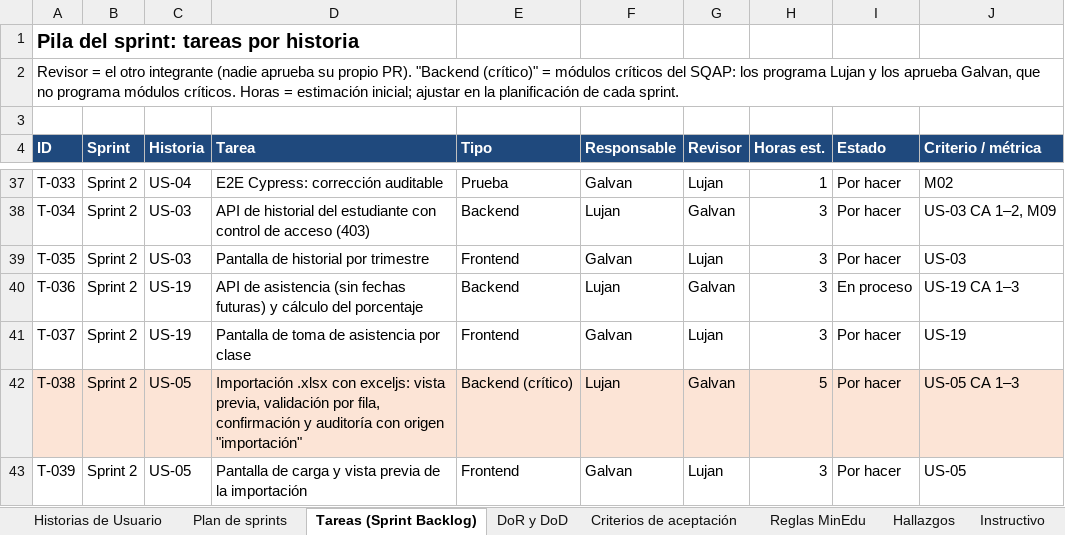
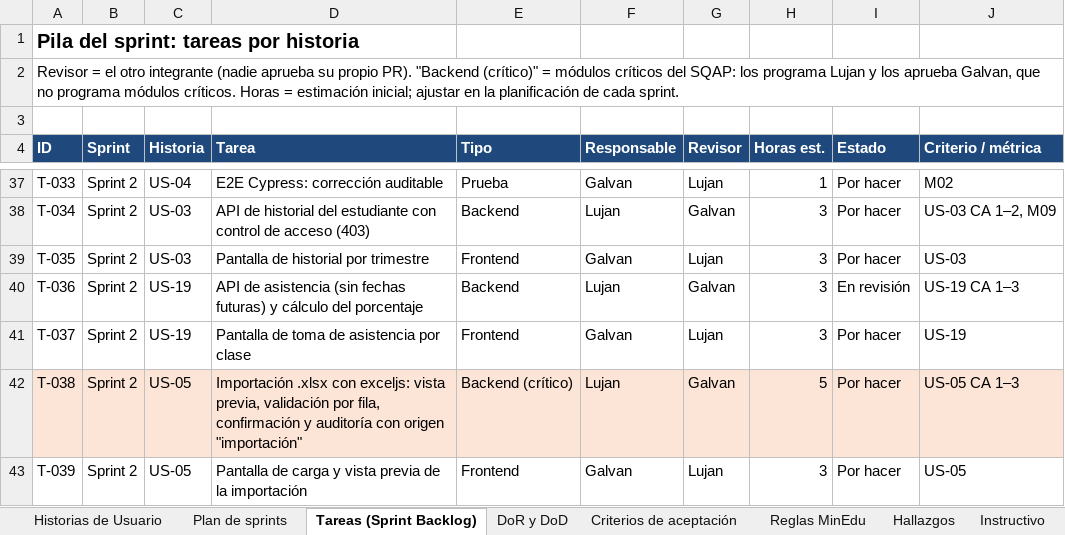
Before and after one commit to lujan-99/calisfacu, an Excel workbook: docs/backlog/backlog_v2_4sprints.xlsx, sheet Tareas (Sprint Backlog), drawn as a sheet; only a part is shown, gaps mark what is left out; values as stored, in another font and other column widths than the file's, no borders; charts and pictures not drawn; the diff names each change by its address in the sheet, - before the commit and + after, or states it on an @@ line.

Commit message:
docs(docs): marcar T-036 en revisión
Refs: T-036

```diff
--- a/docs/backlog/backlog_v2_4sprints.xlsx (sheet Tareas (Sprint Backlog))
+++ b/docs/backlog/backlog_v2_4sprints.xlsx (sheet Tareas (Sprint Backlog))
-I40 (Estado): En proceso
+I40 (Estado): En revisión
```
